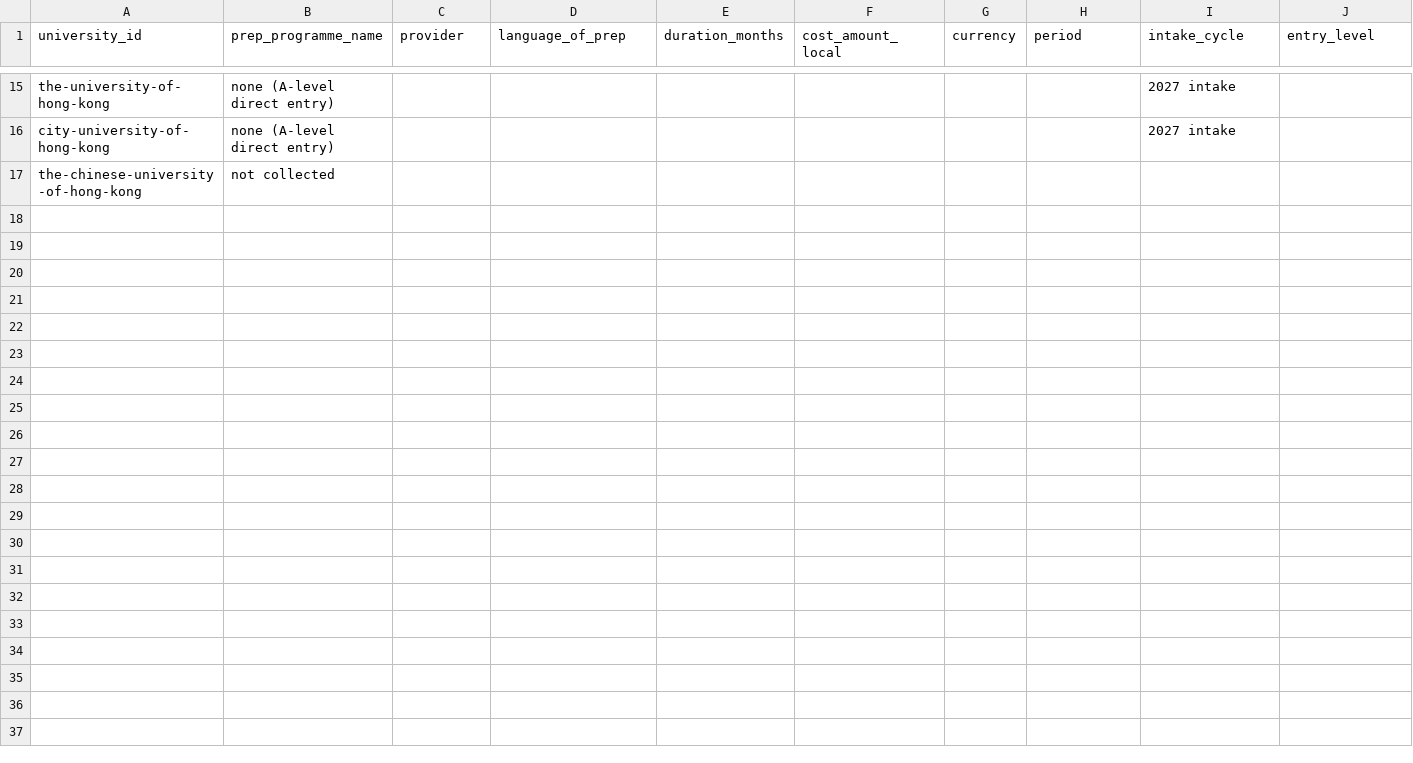
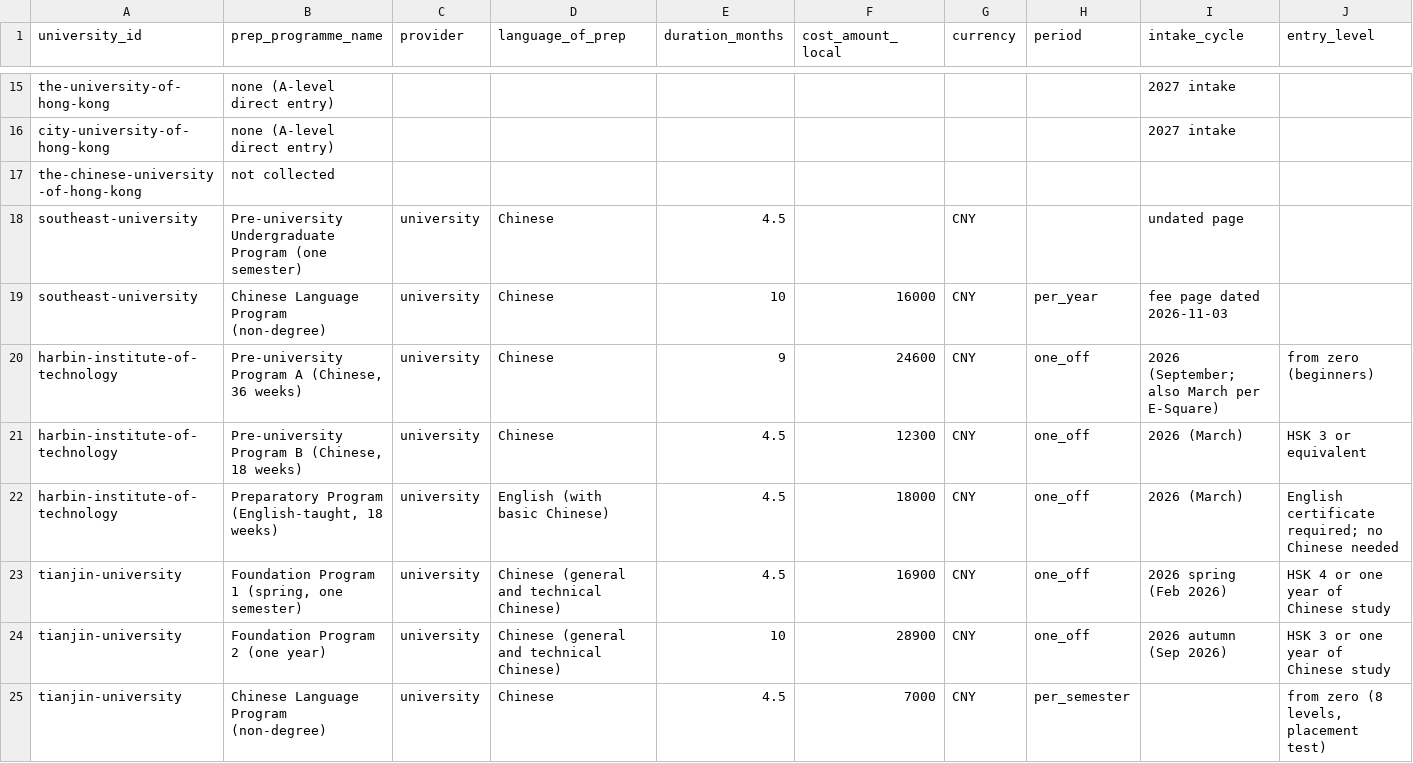
Before and after one commit to maria-scales/maria-scales.github.io, a CSV file: research/long-bet/raw/china-entry-rules-2026/prep_programmes.csv, drawn as a sheet; only a part is shown, gaps mark what is left out; rows hold the shown columns only; the diff names each change by its address in the sheet, - before the commit and + after, or states it on an @@ line.

```diff
--- a/research/long-bet/raw/china-entry-rules-2026/prep_programmes.csv
+++ b/research/long-bet/raw/china-entry-rules-2026/prep_programmes.csv
+row 18: southeast-university | Pre-university Undergraduate Program (one semester) | university | Chinese | 4.5 |  | CNY |  | undated page
+row 19: southeast-university | Chinese Language Program (non-degree) | university | Chinese | 10 | 16000 | CNY | per_year | fee page dated 2026-11-03
+row 20: harbin-institute-of-technology | Pre-university Program A (Chinese, 36 weeks) | university | Chinese | 9 | 24600 | CNY | one_off | 2026 (September; also March per E-Square) | from zero (beginners)
+row 21: harbin-institute-of-technology | Pre-university Program B (Chinese, 18 weeks) | university | Chinese | 4.5 | 12300 | CNY | one_off | 2026 (March) | HSK 3 or equivalent
+row 22: harbin-institute-of-technology | Preparatory Program (English-taught, 18 weeks) | university | English (with basic Chinese) | 4.5 | 18000 | CNY | one_off | 2026 (March) | English certificate required; no Chinese needed
+row 23: tianjin-university | Foundation Program 1 (spring, one semester) | university | Chinese (general and technical Chinese) | 4.5 | 16900 | CNY | one_off | 2026 spring (Feb 2026) | HSK 4 or one year of Chinese study
+row 24: tianjin-university | Foundation Program 2 (one year) | university | Chinese (general and technical Chinese) | 10 | 28900 | CNY | one_off | 2026 autumn (Sep 2026) | HSK 3 or one year of Chinese study
+row 25: tianjin-university | Chinese Language Program (non-degree) | university | Chinese | 4.5 | 7000 | CNY | per_semester |  | from zero (8 levels, placement test)
```
Also changed, not shown: research/long-bet/raw/china-bachelor-programmes-2026/programmes_summary.csv, research/long-bet/raw/china-entry-rules-2026/language_requirements.csv, 33 other files.
